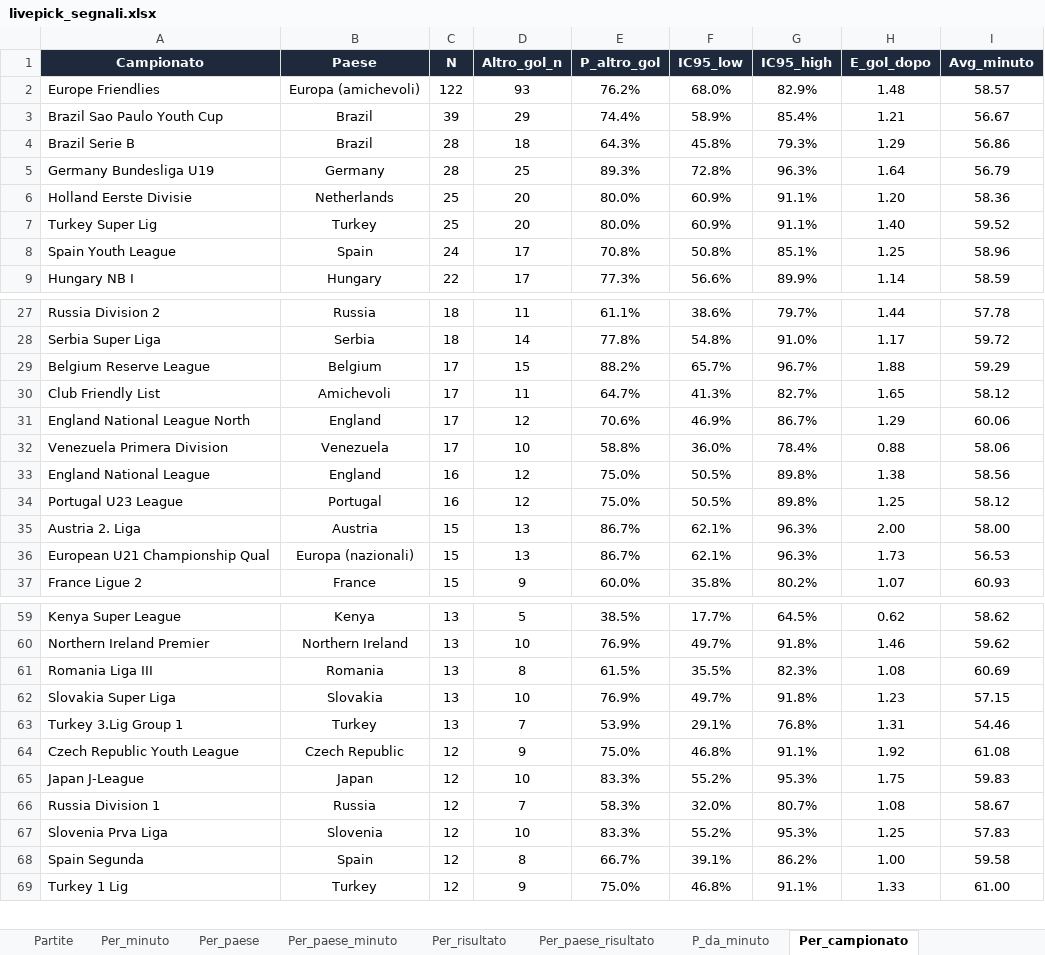
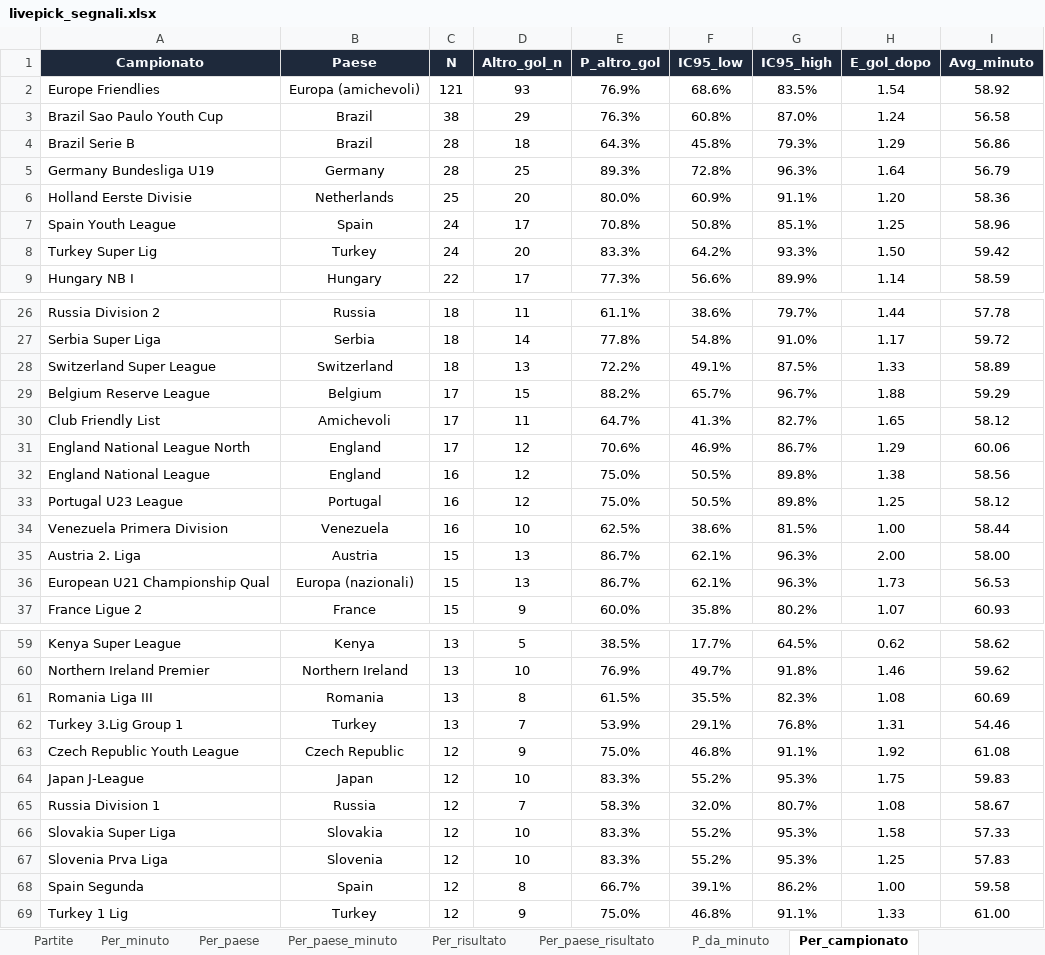
Before and after one commit to federico19833-bot/betting-simulator, an Excel workbook: docs/livepick_segnali.xlsx, sheet Per_campionato, drawn as a sheet; only a part is shown, gaps mark what is left out; values as stored, in another font and other column widths than the file's, no borders; removed rows and columns are numbered as before the commit, all else as after; the diff covers the shown part only; the diff names each change by its address in the sheet, - before the commit and + after, or states it on an @@ line.

```diff
--- a/docs/livepick_segnali.xlsx (sheet Per_campionato)
+++ b/docs/livepick_segnali.xlsx (sheet Per_campionato)
-C2 (N): 122
+C2 (N): 121
-E2 (P_altro_gol): 76.2%
+E2 (P_altro_gol): 76.9%
-F2 (IC95_low): 68.0%
+F2 (IC95_low): 68.6%
-G2 (IC95_high): 82.9%
+G2 (IC95_high): 83.5%
-H2 (E_gol_dopo): 1.48
+H2 (E_gol_dopo): 1.54
-I2 (Avg_minuto): 58.57
+I2 (Avg_minuto): 58.92
-C3 (N): 39
+C3 (N): 38
-E3 (P_altro_gol): 74.4%
+E3 (P_altro_gol): 76.3%
-F3 (IC95_low): 58.9%
+F3 (IC95_low): 60.8%
-G3 (IC95_high): 85.4%
+G3 (IC95_high): 87.0%
-H3 (E_gol_dopo): 1.21
+H3 (E_gol_dopo): 1.24
-I3 (Avg_minuto): 56.67
+I3 (Avg_minuto): 56.58
-row 7: Turkey Super Lig | Turkey | 25 | 20 | 80.0% | 60.9% | 91.1% | 1.40 | 59.52
+row 8: Turkey Super Lig | Turkey | 24 | 20 | 83.3% | 64.2% | 93.3% | 1.50 | 59.42
+row 28: Switzerland Super League | Switzerland | 18 | 13 | 72.2% | 49.1% | 87.5% | 1.33 | 58.89
-row 32: Venezuela Primera Division | Venezuela | 17 | 10 | 58.8% | 36.0% | 78.4% | 0.88 | 58.06
+row 34: Venezuela Primera Division | Venezuela | 16 | 10 | 62.5% | 38.6% | 81.5% | 1.00 | 58.44
-row 62: Slovakia Super Liga | Slovakia | 13 | 10 | 76.9% | 49.7% | 91.8% | 1.23 | 57.15
+row 66: Slovakia Super Liga | Slovakia | 12 | 10 | 83.3% | 55.2% | 95.3% | 1.58 | 57.33
```
Also changed, not shown: 3 added rows and 4 removed rows elsewhere in this sheet, sheet P_da_minuto, sheet Partite, sheet Per_paese_minuto, sheet Per_paese, sheet Per_paese_risultato, sheet Per_risultato, 2 more sheets, 6 other files.
